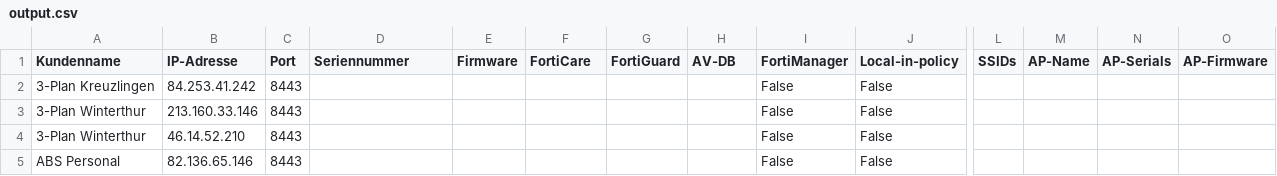
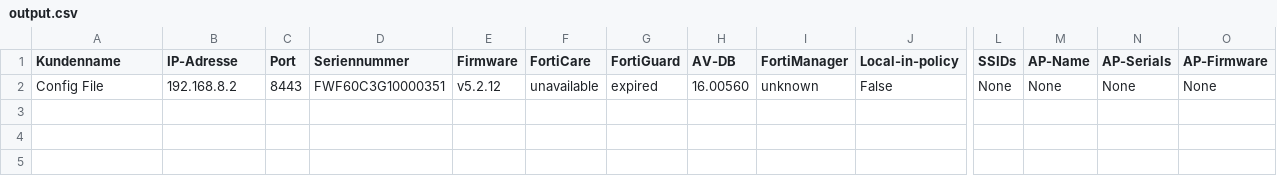
Before and after one commit to tschibutti/BulkChanger, a CSV file: output.csv, drawn as a sheet; only a part is shown, gaps mark what is left out; removed rows and columns are numbered as before the commit, all else as after; rows hold the shown columns only; the diff names each change by its address in the sheet, - before the commit and + after, or states it on an @@ line.

```diff
--- a/output.csv
+++ b/output.csv
-row 2: 3-Plan Kreuzlingen | 84.253.41.242 | 8443 |  |  |  |  |  | False | False
-row 3: 3-Plan Winterthur | 213.160.33.146 | 8443 |  |  |  |  |  | False | False
-row 4: 3-Plan Winterthur | 46.14.52.210 | 8443 |  |  |  |  |  | False | False
-row 5: ABS Personal | 82.136.65.146 | 8443 |  |  |  |  |  | False | False
+row 2: Config File | 192.168.8.2 | 8443 | FWF60C3G10000351 | v5.2.12 | unavailable | expired | 16.00560 | unknown | False | None | None | None | None
```
Also changed, not shown: 7 other files.
